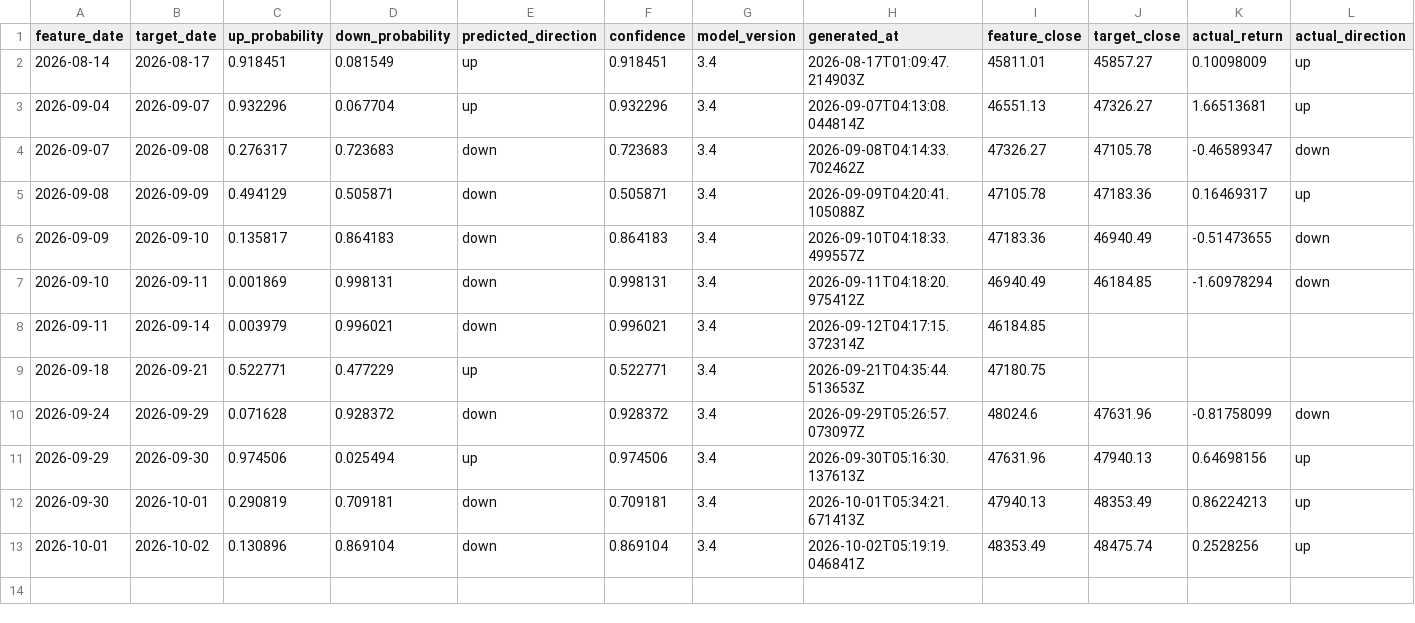
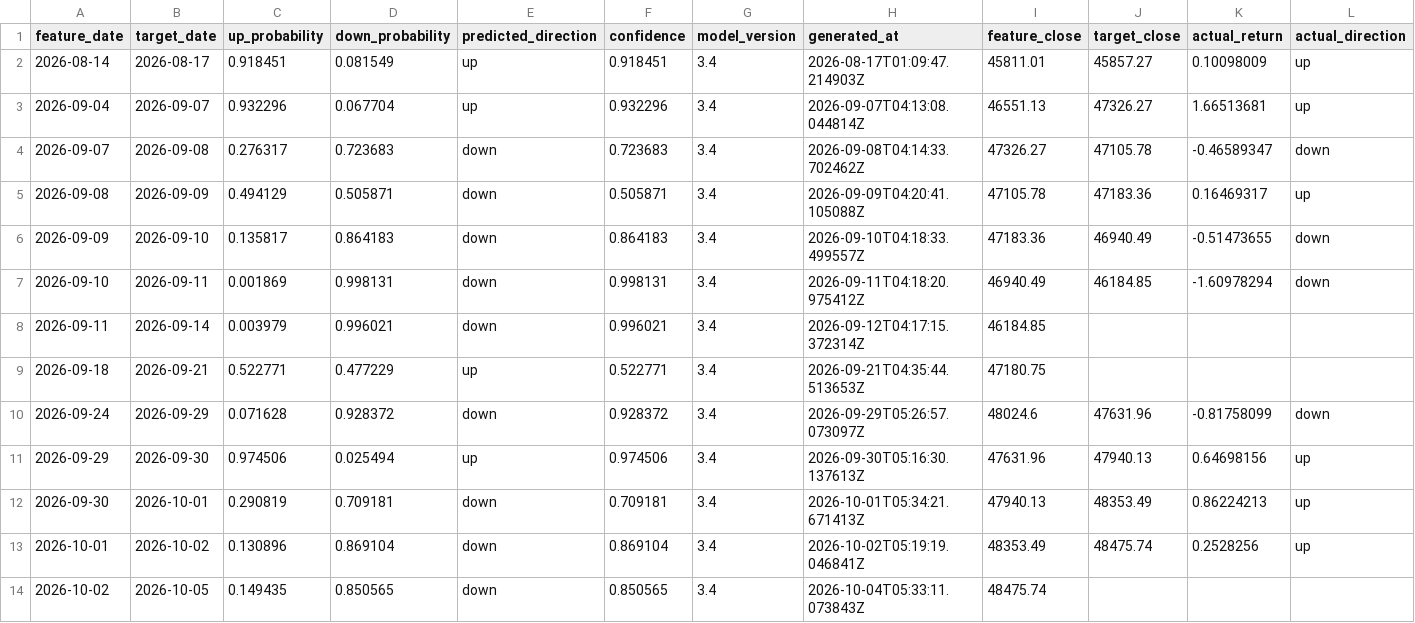
Before and after one commit to Skyripples/taiwan_stock_analysis_platform, a CSV file: data/history/prediction_history.csv, drawn as a sheet; only a part is shown; rows hold the shown columns only; the diff names each change by its address in the sheet, - before the commit and + after, or states it on an @@ line.

```diff
--- a/data/history/prediction_history.csv
+++ b/data/history/prediction_history.csv
+row 14: 2026-10-02 | 2026-10-05 | 0.149435 | 0.850565 | down | 0.850565 | 3.4 | 2026-10-04T05:33:11.073843Z | 48475.74
```
Also changed, not shown: data/history/chips_daily.csv, data/history/rule_forecast_history.csv, 37 other files.
